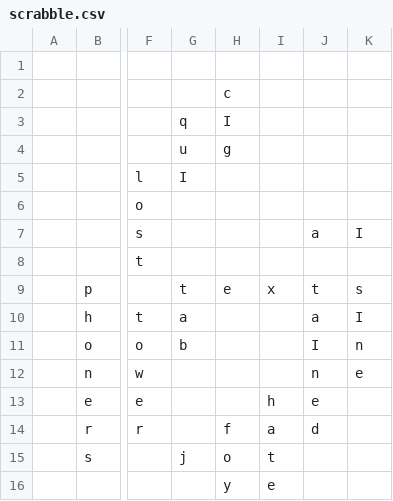
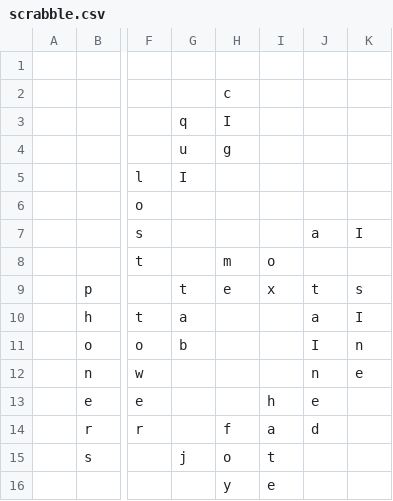
Before and after one commit to daflad/scrabble.nehpets.co.uk, a CSV file: scrabble.csv, drawn as a sheet; only a part is shown, gaps mark what is left out; the diff names each change by its address in the sheet, - before the commit and + after, or states it on an @@ line.

```diff
--- a/scrabble.csv
+++ b/scrabble.csv
-H8: (empty)
+H8: m
-I8: (empty)
+I8: o
```
Also changed, not shown: 1 other file.
